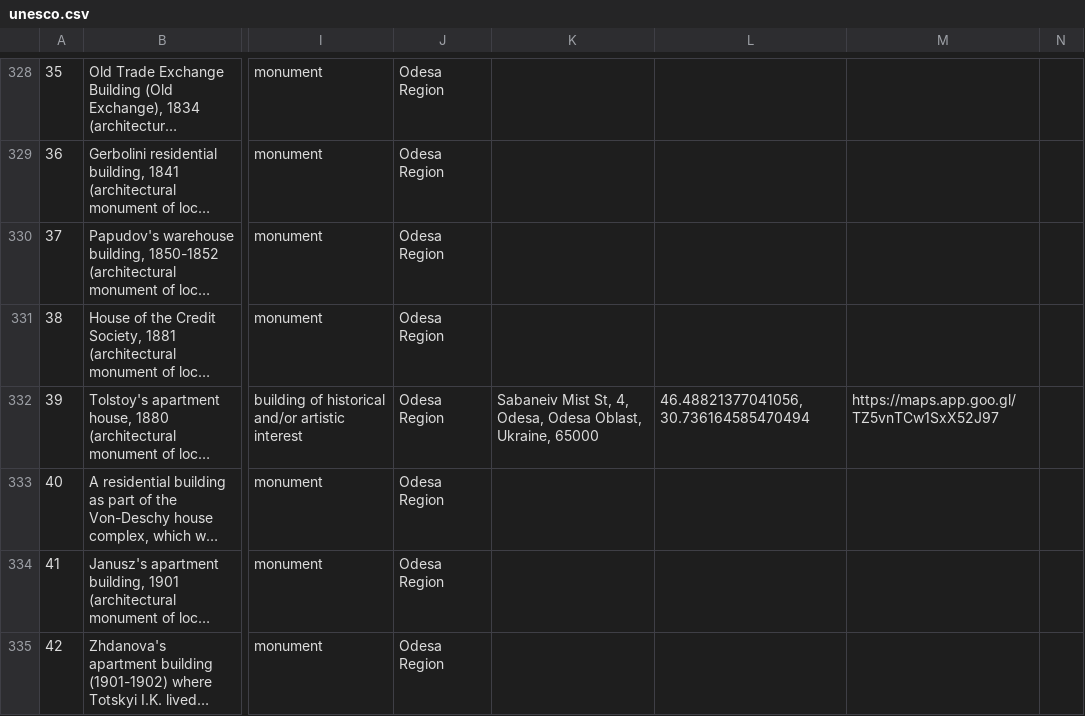
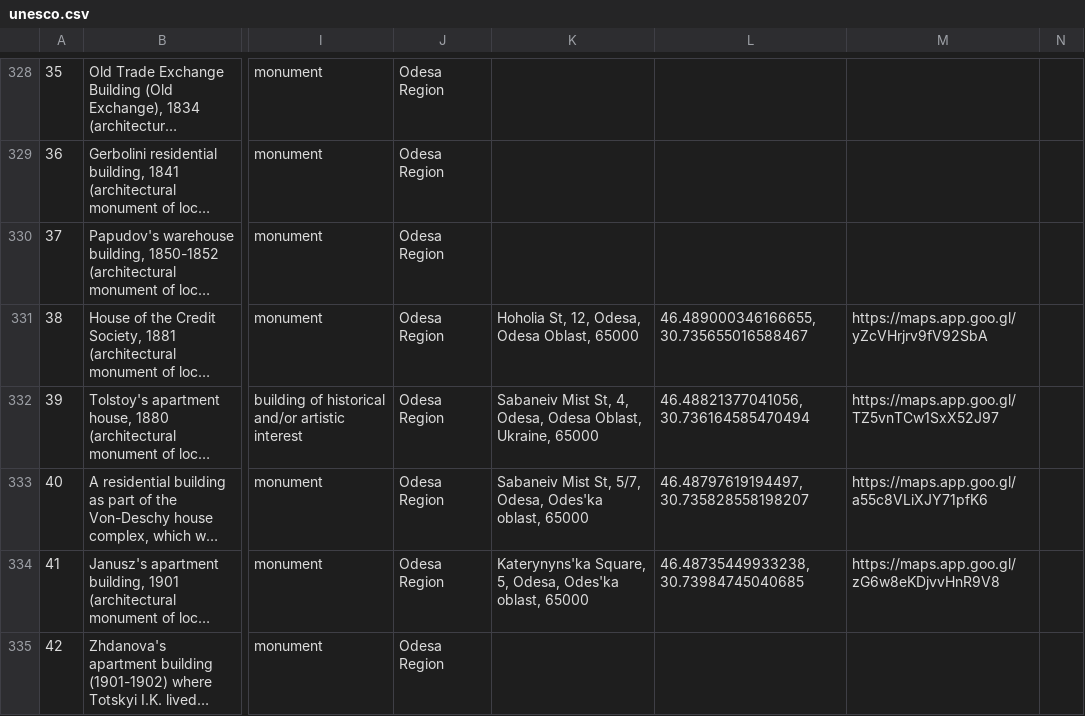
Before and after one commit to LinkedData4Resilience/damaged_cultural_properties, a CSV file: input/unesco.csv, drawn as a sheet; only a part is shown, gaps mark what is left out; long unchanged cells end in …; the diff covers the shown part only; the diff names each change by its address in the sheet, - before the commit and + after, or states it on an @@ line.

```diff
--- a/input/unesco.csv
+++ b/input/unesco.csv
-K331: (empty)
+K331: Hoholia St, 12, Odesa, Odesa Oblast, 65000
-L331: (empty)
+L331: 46.489000346166655, 30.735655016588467
-M331: (empty)
+M331: https://maps.app.goo.gl/yZcVHrjrv9fV92SbA
-K333: (empty)
+K333: Sabaneiv Mist St, 5/7, Odesa, Odes'ka oblast, 65000
-L333: (empty)
+L333: 46.48797619194497, 30.735828558198207
-M333: (empty)
+M333: https://maps.app.goo.gl/a55c8VLiXJY71pfK6
-K334: (empty)
+K334: Katerynyns'ka Square, 5, Odesa, Odes'ka oblast, 65000
-L334: (empty)
+L334: 46.48735449933238, 30.73984745040685
-M334: (empty)
+M334: https://maps.app.goo.gl/zG6w8eKDjvvHnR9V8
```
Also changed, not shown: 14 removed rows and 111 edited cells elsewhere in this file, input/science-at-risk.csv, 4 other files.
